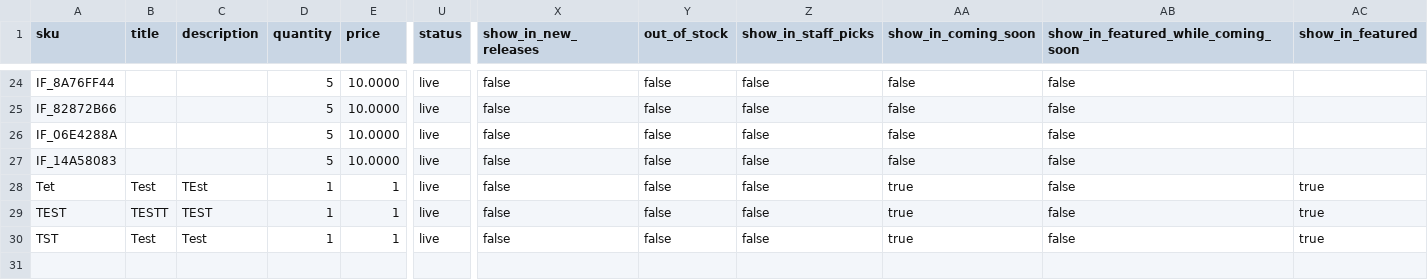
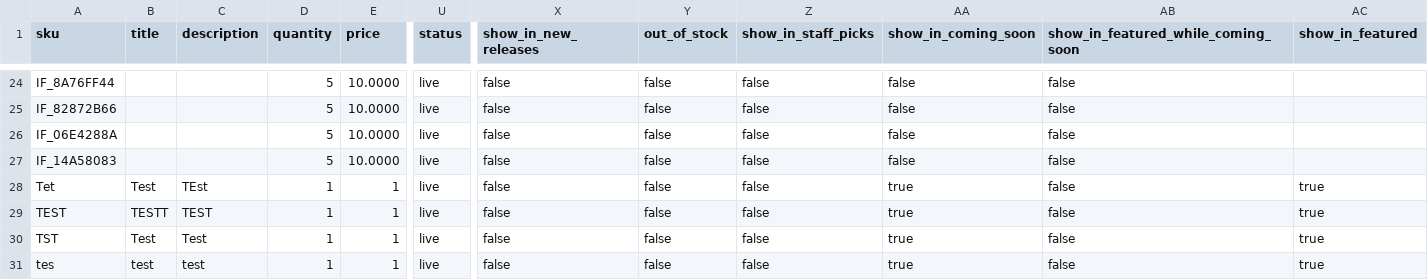
Before and after one commit to Raider3267/westcoastcollectibless, a CSV file: export.csv, drawn as a sheet; only a part is shown, gaps mark what is left out; rows hold the shown columns only; the diff names each change by its address in the sheet, - before the commit and + after, or states it on an @@ line.

```diff
--- a/export.csv
+++ b/export.csv
+row 31: tes | test | test | 1 | 1 | live | false | false | false | true | false | true
```
Also changed, not shown: 1 other file.
